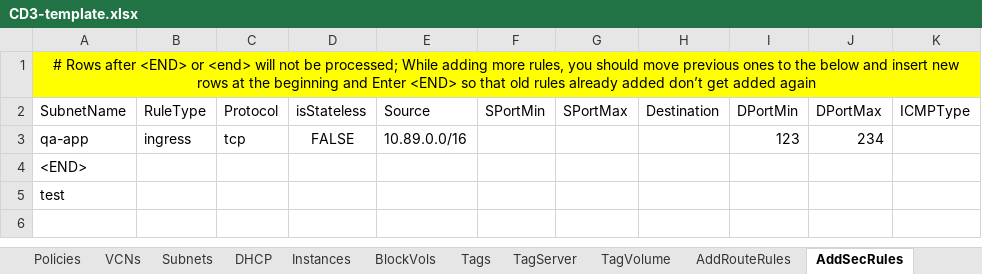
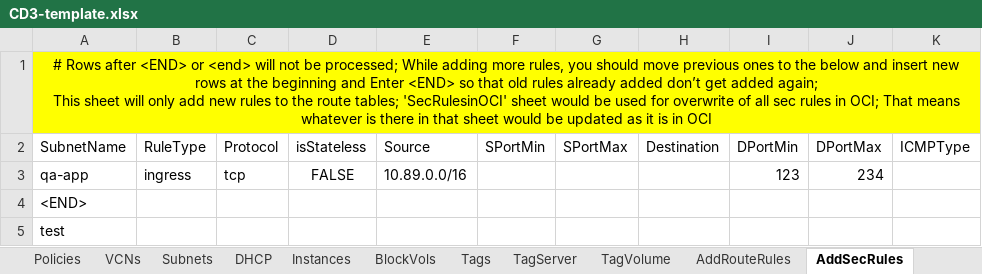
Before and after one commit to oracle-devrel/cd3-automation-toolkit, an Excel workbook: oci_tenancy/SetUpOCI_Via_TF/example/CD3-template.xlsx, sheet AddSecRules, drawn as a sheet; only a part is shown; values as stored, in another font and other column widths than the file's, no borders; ↵ is a line break in a cell; the diff names each change by its address in the sheet, - before the commit and + after, or states it on an @@ line.

```diff
--- a/oci_tenancy/SetUpOCI_Via_TF/example/CD3-template.xlsx (sheet AddSecRules)
+++ b/oci_tenancy/SetUpOCI_Via_TF/example/CD3-template.xlsx (sheet AddSecRules)
-A1 (SubnetName): …get added again
+A1 (SubnetName): …get added again; ↵ This sheet will only add new rules to the route tables; 'SecRulesinOCI' sheet would be used for overwrite of all sec rules in OCI; That means whatever is there in that sheet would be updated as it is in OCI
```
Also changed, not shown: sheet AddRouteRules, 2 other files.
